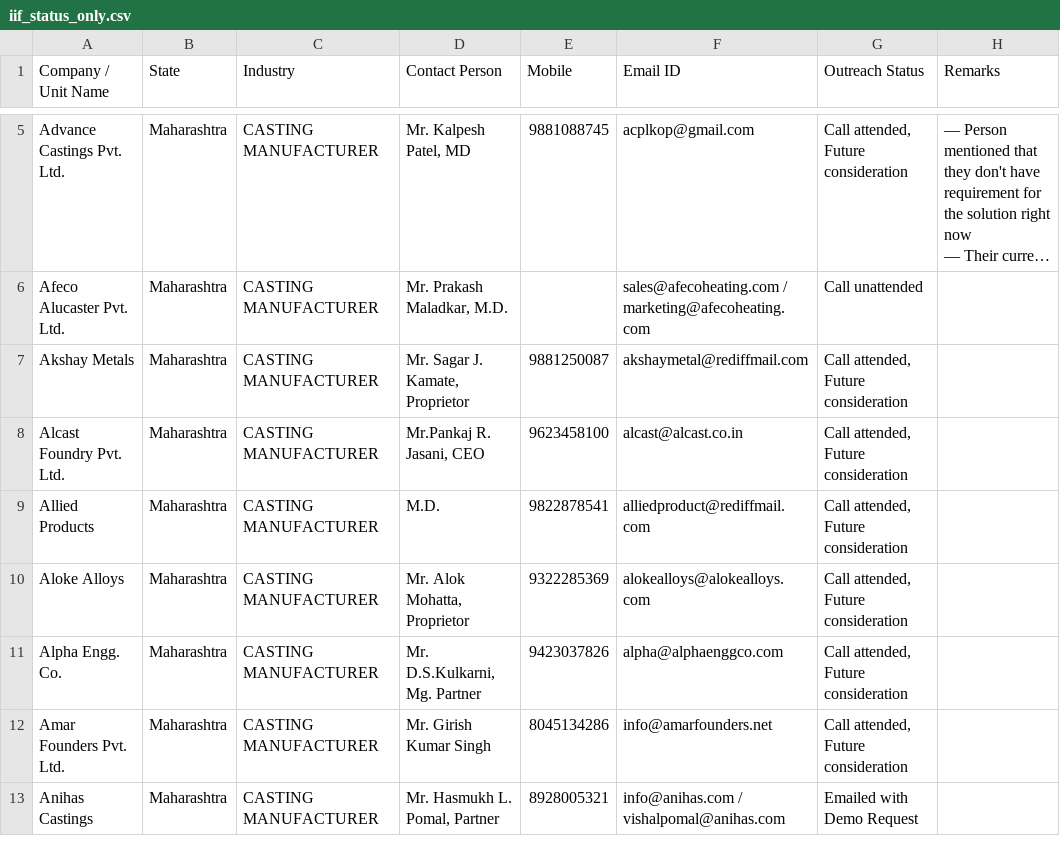
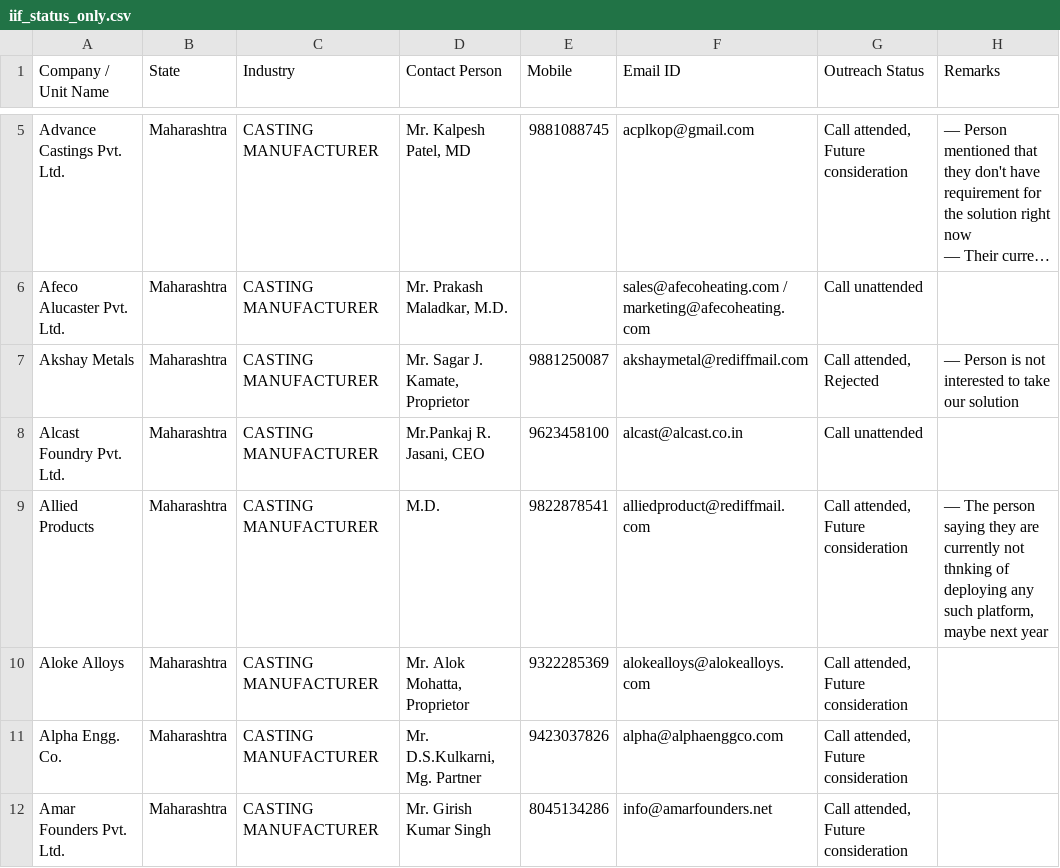
Before and after one commit to anuragpriydarsi/carbonminus-outreach-sync, a CSV file: iif_status_only.csv, drawn as a sheet; only a part is shown, gaps mark what is left out; the shorter side is filled out with more unchanged rows; long unchanged cells end in …; the diff names each change by its address in the sheet, - before the commit and + after, or states it on an @@ line.

Commit message:
Sync iif_status_only.csv - 2026-07-16T10:12:00.205Z

```diff
--- a/iif_status_only.csv
+++ b/iif_status_only.csv
-G7 (Outreach Status): Call attended, Future consideration
+G7 (Outreach Status): Call attended, Rejected
-H7 (Remarks): (empty)
+H7 (Remarks): — Person is not interested to take our solution
-G8 (Outreach Status): Call attended, Future consideration
+G8 (Outreach Status): Call unattended
-H9 (Remarks): (empty)
+H9 (Remarks): — The person saying they are currently not thnking of deploying any such platform, maybe next year
```
